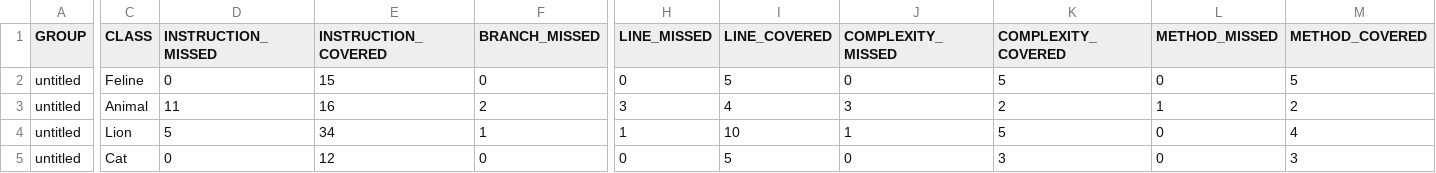
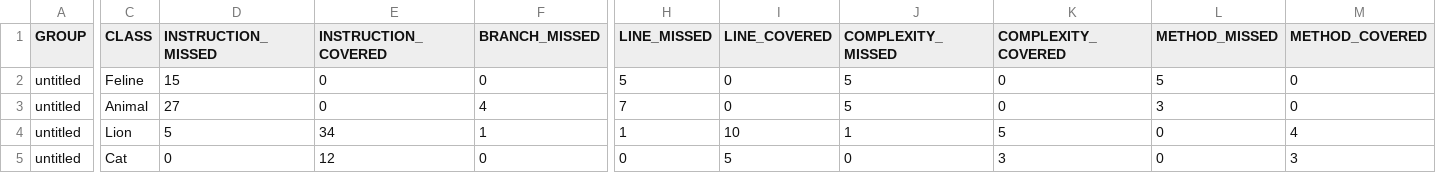
Before and after one commit to Catbu/qa_java, a CSV file: target/site/jacoco/jacoco.csv, drawn as a sheet; only a part is shown, gaps mark what is left out; the diff covers the shown part only; the diff names each change by its address in the sheet, - before the commit and + after, or states it on an @@ line.

```diff
--- a/target/site/jacoco/jacoco.csv
+++ b/target/site/jacoco/jacoco.csv
-D2 (INSTRUCTION_MISSED): 0
+D2 (INSTRUCTION_MISSED): 15
-E2 (INSTRUCTION_COVERED): 15
+E2 (INSTRUCTION_COVERED): 0
-H2 (LINE_MISSED): 0
+H2 (LINE_MISSED): 5
-I2 (LINE_COVERED): 5
+I2 (LINE_COVERED): 0
-J2 (COMPLEXITY_MISSED): 0
+J2 (COMPLEXITY_MISSED): 5
-K2 (COMPLEXITY_COVERED): 5
+K2 (COMPLEXITY_COVERED): 0
-L2 (METHOD_MISSED): 0
+L2 (METHOD_MISSED): 5
-M2 (METHOD_COVERED): 5
+M2 (METHOD_COVERED): 0
-D3 (INSTRUCTION_MISSED): 11
+D3 (INSTRUCTION_MISSED): 27
-E3 (INSTRUCTION_COVERED): 16
+E3 (INSTRUCTION_COVERED): 0
-F3 (BRANCH_MISSED): 2
+F3 (BRANCH_MISSED): 4
-H3 (LINE_MISSED): 3
+H3 (LINE_MISSED): 7
-I3 (LINE_COVERED): 4
+I3 (LINE_COVERED): 0
-J3 (COMPLEXITY_MISSED): 3
+J3 (COMPLEXITY_MISSED): 5
-K3 (COMPLEXITY_COVERED): 2
+K3 (COMPLEXITY_COVERED): 0
-L3 (METHOD_MISSED): 1
+L3 (METHOD_MISSED): 3
-M3 (METHOD_COVERED): 2
+M3 (METHOD_COVERED): 0
```
Also changed, not shown: 1 edited cell elsewhere in this file, 20 other files.
